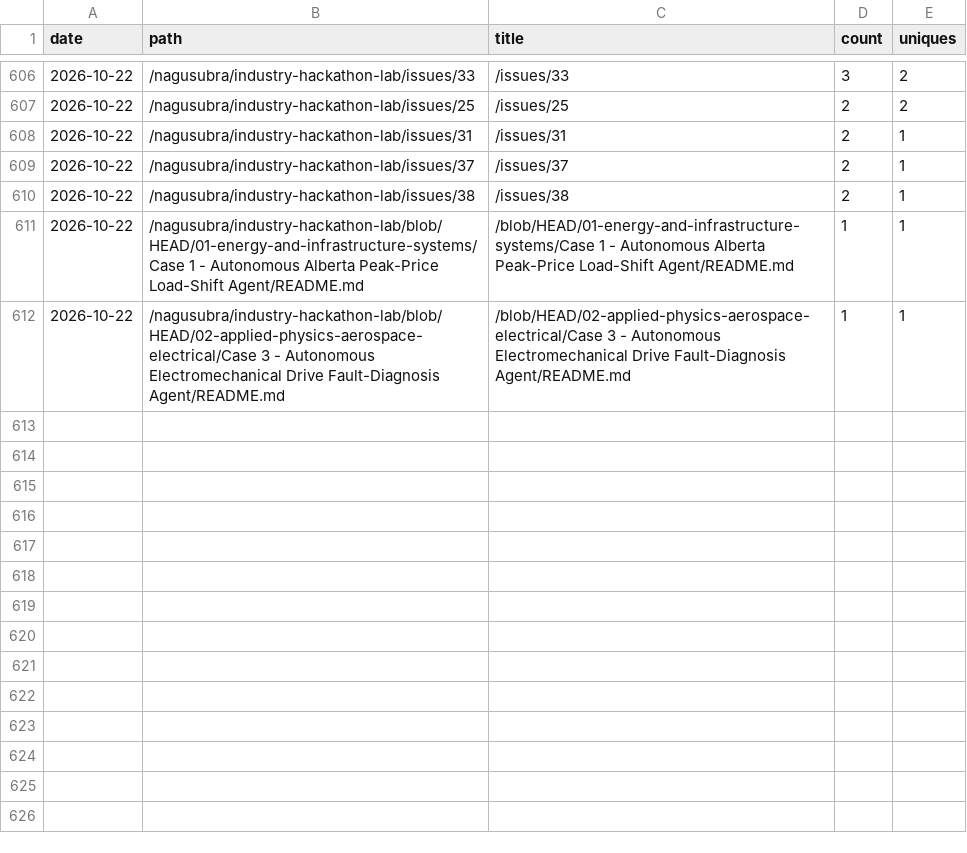
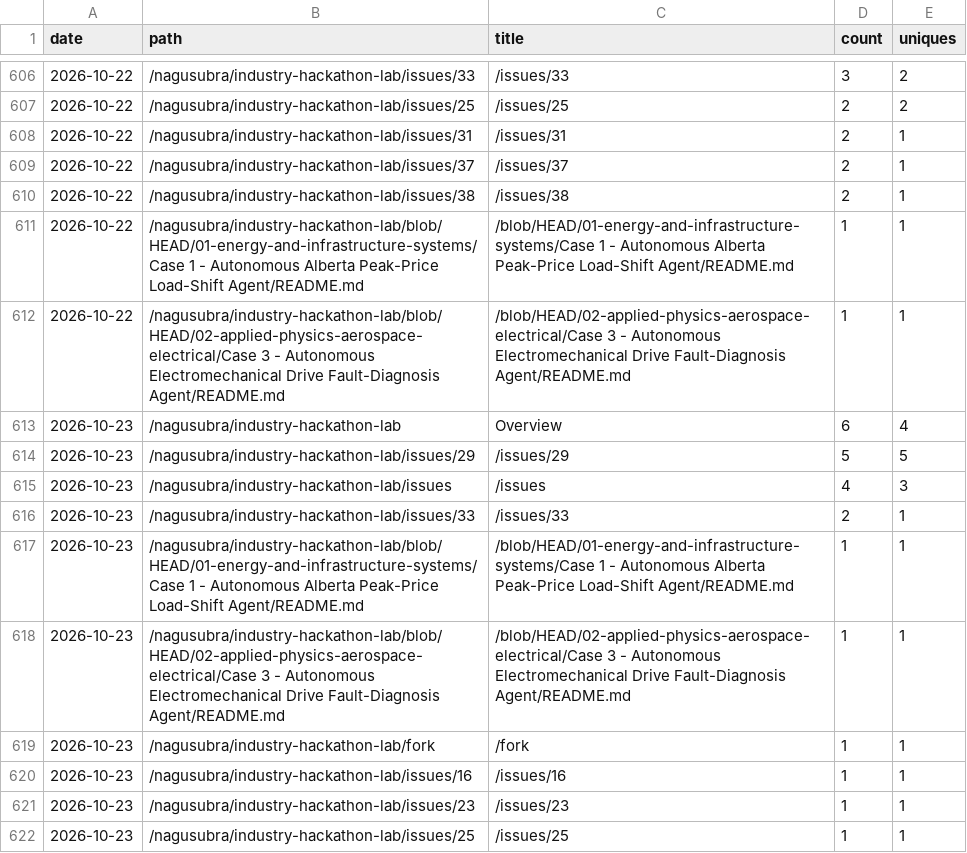
Before and after one commit to nagusubra/traffic, a CSV file: .metrics/data/industry-hackathon-lab/paths.csv, drawn as a sheet; only a part is shown, gaps mark what is left out; the diff names each change by its address in the sheet, - before the commit and + after, or states it on an @@ line.

```diff
--- a/.metrics/data/industry-hackathon-lab/paths.csv
+++ b/.metrics/data/industry-hackathon-lab/paths.csv
+row 613: 2026-10-23 | /nagusubra/industry-hackathon-lab | Overview | 6 | 4
+row 614: 2026-10-23 | /nagusubra/industry-hackathon-lab/issues/29 | /issues/29 | 5 | 5
+row 615: 2026-10-23 | /nagusubra/industry-hackathon-lab/issues | /issues | 4 | 3
+row 616: 2026-10-23 | /nagusubra/industry-hackathon-lab/issues/33 | /issues/33 | 2 | 1
+row 617: 2026-10-23 | /nagusubra/industry-hackathon-lab/blob/HEAD/01-energy-and-infrastructure-systems/Case 1 - Autonomous Alberta Peak-Price Load-Shift Agent/README.md | /blob/HEAD/01-energy-and-infrastructure-systems/Case 1 - Autonomous Alberta Peak-Price Load-Shift Agent/README.md | 1 | 1
+row 618: 2026-10-23 | /nagusubra/industry-hackathon-lab/blob/HEAD/02-applied-physics-aerospace-electrical/Case 3 - Autonomous Electromechanical Drive Fault-Diagnosis Agent/README.md | /blob/HEAD/02-applied-physics-aerospace-electrical/Case 3 - Autonomous Electromechanical Drive Fault-Diagnosis Agent/README.md | 1 | 1
+row 619: 2026-10-23 | /nagusubra/industry-hackathon-lab/fork | /fork | 1 | 1
+row 620: 2026-10-23 | /nagusubra/industry-hackathon-lab/issues/16 | /issues/16 | 1 | 1
+row 621: 2026-10-23 | /nagusubra/industry-hackathon-lab/issues/23 | /issues/23 | 1 | 1
+row 622: 2026-10-23 | /nagusubra/industry-hackathon-lab/issues/25 | /issues/25 | 1 | 1
```
Also changed, not shown: .metrics/data/AI-customer-counter/paths.csv, .metrics/data/duvals_triangle_plotter/paths.csv, 14 other files.
